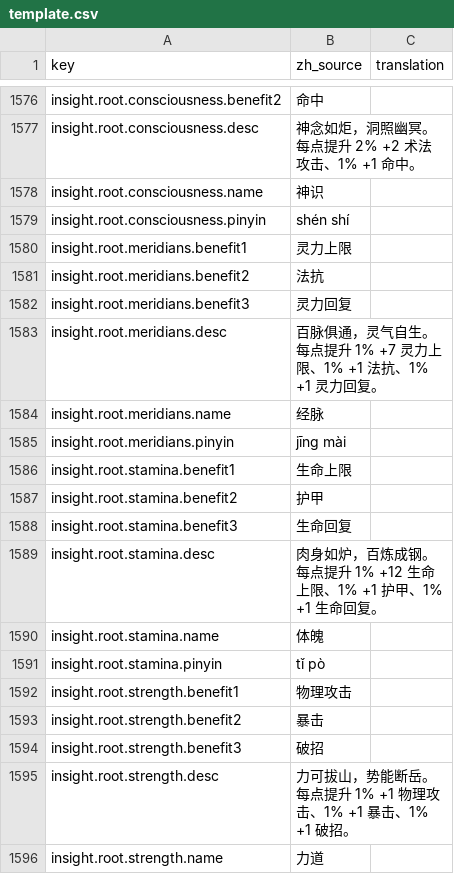
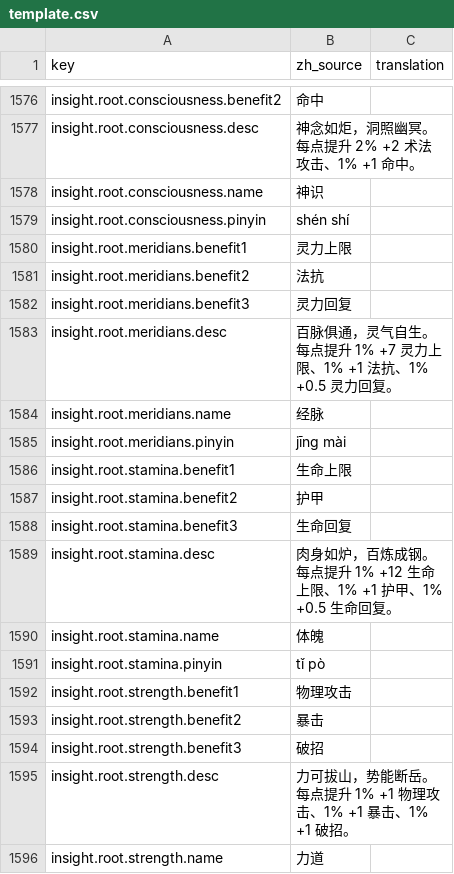
Before and after one commit to fruktoguo/daohua, a CSV file: frontend/public/locales/template.csv, drawn as a sheet; only a part is shown, gaps mark what is left out.

```diff
--- a/frontend/public/locales/template.csv
+++ b/frontend/public/locales/template.csv
@@ -1734,4 +1734,4 @@ insight.root.meridians.benefit2,"法抗",""
 insight.root.meridians.benefit3,"灵力回复",""
-insight.root.meridians.desc,"百脉俱通，灵气自生。
-每点提升 1% +7 灵力上限、1% +1 法抗、1% +1 灵力回复。",""
+insight.root.meridians.desc,"百脉俱通，灵气自生。
+每点提升 1% +7 灵力上限、1% +1 法抗、1% +0.5 灵力回复。",""
 insight.root.meridians.name,"经脉",""
@@ -1741,4 +1741,4 @@ insight.root.stamina.benefit2,"护甲",""
 insight.root.stamina.benefit3,"生命回复",""
-insight.root.stamina.desc,"肉身如炉，百炼成钢。
-每点提升 1% +12 生命上限、1% +1 护甲、1% +1 生命回复。",""
+insight.root.stamina.desc,"肉身如炉，百炼成钢。
+每点提升 1% +12 生命上限、1% +1 护甲、1% +0.5 生命回复。",""
 insight.root.stamina.name,"体魄",""
```
Also changed, not shown: 8 other files.
